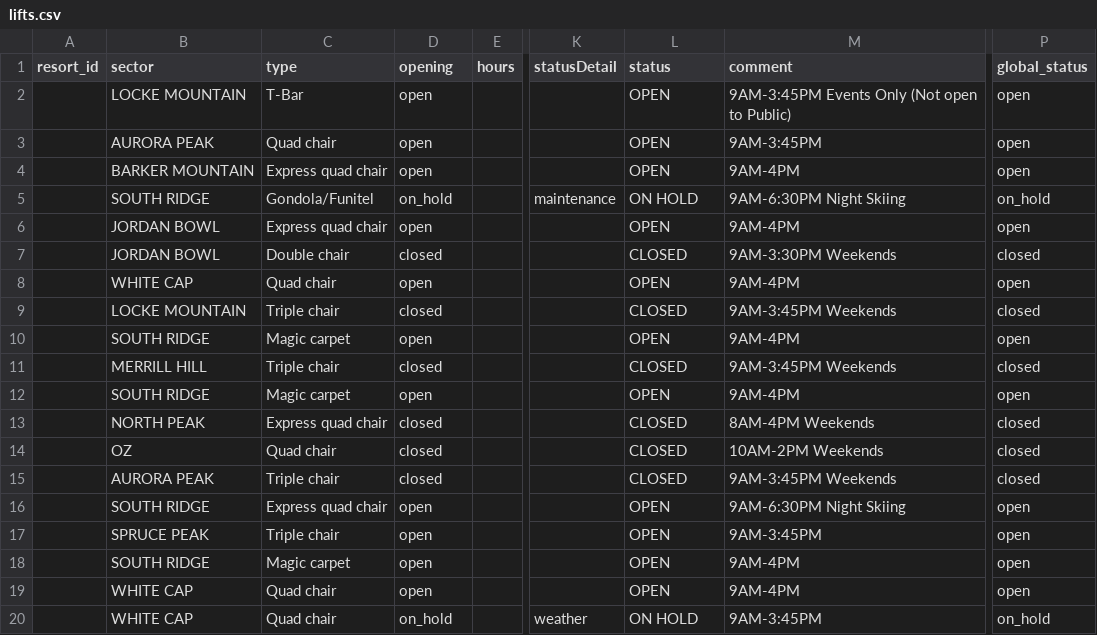
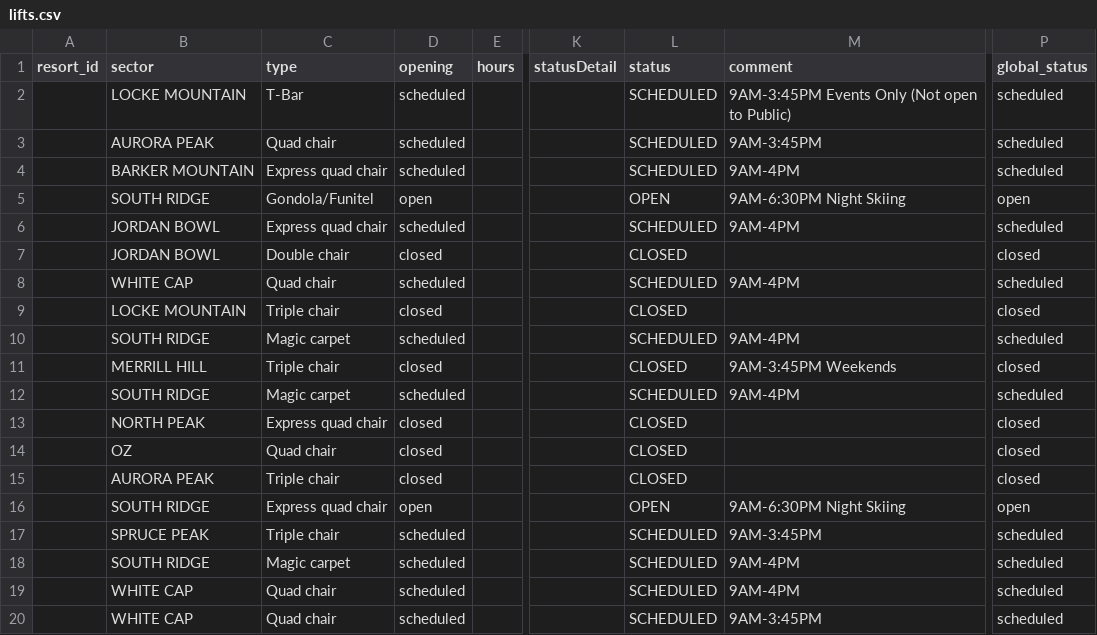
Before and after one commit to abkfenris/SundayRiverConditions, a CSV file: lifts.csv, drawn as a sheet; only a part is shown, gaps mark what is left out; the diff names each change by its address in the sheet, - before the commit and + after, or states it on an @@ line.

```diff
--- a/lifts.csv
+++ b/lifts.csv
-D2:D4 (opening): open
+D2:D4 (opening): scheduled
-L2:L4 (status): OPEN
+L2:L4 (status): SCHEDULED
-P2:P4 (global_status): open
+P2:P4 (global_status): scheduled
-D5 (opening): on_hold
+D5 (opening): open
-K5 (statusDetail): maintenance
+K5 (statusDetail): (empty)
-L5 (status): ON HOLD
+L5 (status): OPEN
-P5 (global_status): on_hold
+P5 (global_status): open
-D6 (opening): open
+D6 (opening): scheduled
-L6 (status): OPEN
+L6 (status): SCHEDULED
-P6 (global_status): open
+P6 (global_status): scheduled
-M7 (comment): 9AM-3:30PM Weekends
+M7 (comment): (empty)
-D8 (opening): open
+D8 (opening): scheduled
-L8 (status): OPEN
+L8 (status): SCHEDULED
-P8 (global_status): open
+P8 (global_status): scheduled
-M9 (comment): 9AM-3:45PM Weekends
+M9 (comment): (empty)
-D10 (opening): open
+D10 (opening): scheduled
-L10 (status): OPEN
+L10 (status): SCHEDULED
-P10 (global_status): open
+P10 (global_status): scheduled
-D12 (opening): open
+D12 (opening): scheduled
-L12 (status): OPEN
+L12 (status): SCHEDULED
-P12 (global_status): open
+P12 (global_status): scheduled
-M13 (comment): 8AM-4PM Weekends
+M13 (comment): (empty)
-M14 (comment): 10AM-2PM Weekends
+M14 (comment): (empty)
-M15 (comment): 9AM-3:45PM Weekends
+M15 (comment): (empty)
-D17:D19 (opening): open
+D17:D19 (opening): scheduled
-L17:L19 (status): OPEN
+L17:L19 (status): SCHEDULED
-P17:P19 (global_status): open
+P17:P19 (global_status): scheduled
-D20 (opening): on_hold
+D20 (opening): scheduled
-K20 (statusDetail): weather
+K20 (statusDetail): (empty)
-L20 (status): ON HOLD
+L20 (status): SCHEDULED
-P20 (global_status): on_hold
+P20 (global_status): scheduled
```
Also changed, not shown: trails.csv.
